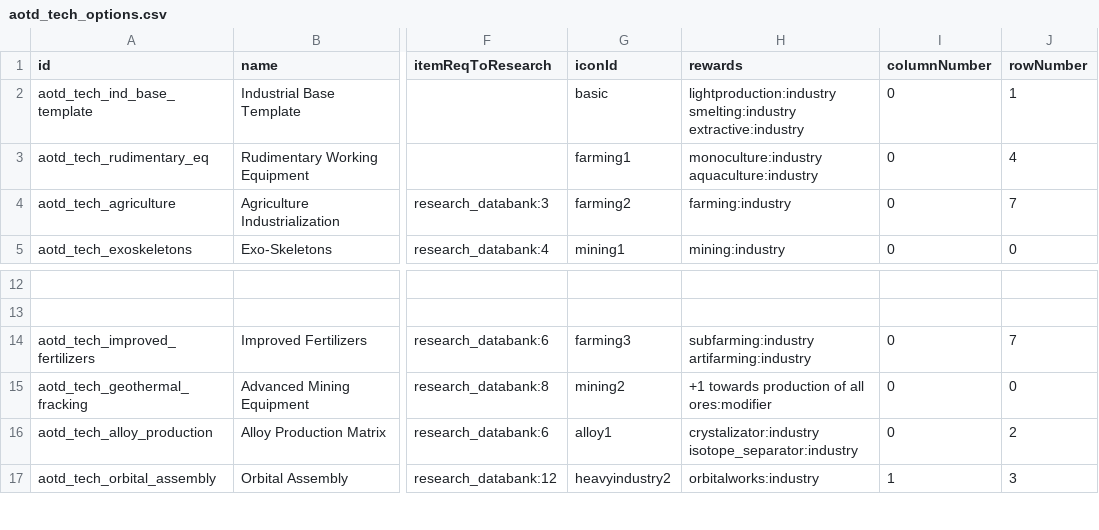
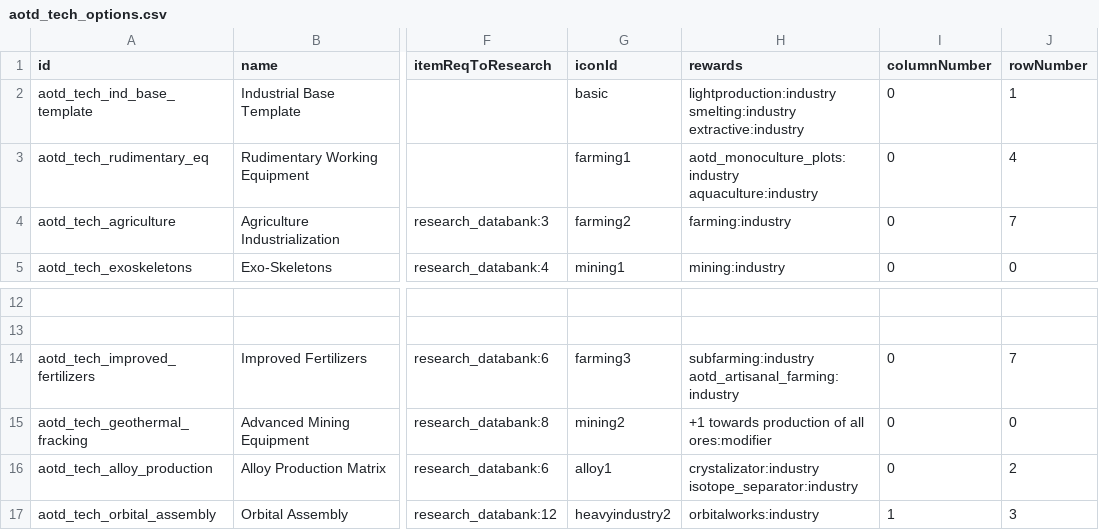
Before and after one commit to Kaysaar/Ashes-Of-The-Domain-VOK, a CSV file: data/campaign/aotd_tech_options.csv, drawn as a sheet; only a part is shown, gaps mark what is left out; ↵ is a line break in a cell; the diff names each change by its address in the sheet, - before the commit and + after, or states it on an @@ line.

```diff
--- a/data/campaign/aotd_tech_options.csv
+++ b/data/campaign/aotd_tech_options.csv
-H3 (rewards): monoculture:industry ↵ aquaculture:industry
+H3 (rewards): aotd_monoculture_plots:industry ↵ aquaculture:industry
-H14 (rewards): subfarming:industry ↵ artifarming:industry
+H14 (rewards): subfarming:industry ↵ aotd_artisanal_farming:industry
```
Also changed, not shown: data/campaign/industries.csv, data/campaign/new_copy/aotd_tech_options.csv, 5 other files.
